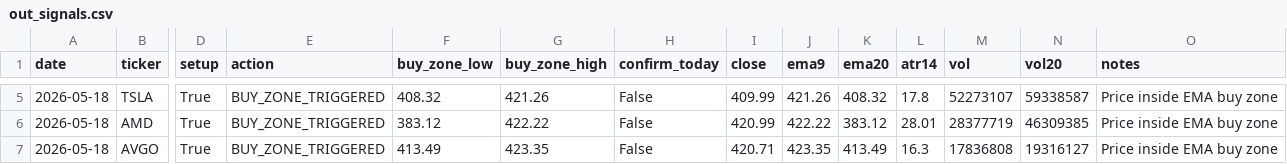
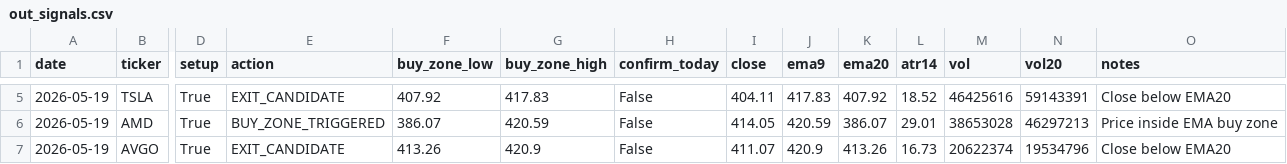
Before and after one commit to Ayodukale/S_B, a CSV file: data/out_signals.csv, drawn as a sheet; only a part is shown, gaps mark what is left out; the diff covers the shown part only; the diff names each change by its address in the sheet, - before the commit and + after, or states it on an @@ line.

```diff
--- a/data/out_signals.csv
+++ b/data/out_signals.csv
-A5:A7 (date): 2026-05-18
+A5:A7 (date): 2026-05-19
-E5 (action): BUY_ZONE_TRIGGERED
+E5 (action): EXIT_CANDIDATE
-F5 (buy_zone_low): 408.32
+F5 (buy_zone_low): 407.92
-G5 (buy_zone_high): 421.26
+G5 (buy_zone_high): 417.83
-I5 (close): 409.99
+I5 (close): 404.11
-J5 (ema9): 421.26
+J5 (ema9): 417.83
-K5 (ema20): 408.32
+K5 (ema20): 407.92
-L5 (atr14): 17.8
+L5 (atr14): 18.52
-M5 (vol): 52273107
+M5 (vol): 46425616
-N5 (vol20): 59338587
+N5 (vol20): 59143391
-O5 (notes): Price inside EMA buy zone
+O5 (notes): Close below EMA20
-F6 (buy_zone_low): 383.12
+F6 (buy_zone_low): 386.07
-G6 (buy_zone_high): 422.22
+G6 (buy_zone_high): 420.59
-I6 (close): 420.99
+I6 (close): 414.05
-J6 (ema9): 422.22
+J6 (ema9): 420.59
-K6 (ema20): 383.12
+K6 (ema20): 386.07
-L6 (atr14): 28.01
+L6 (atr14): 29.01
-M6 (vol): 28377719
+M6 (vol): 38653028
-N6 (vol20): 46309385
+N6 (vol20): 46297213
-E7 (action): BUY_ZONE_TRIGGERED
+E7 (action): EXIT_CANDIDATE
-F7 (buy_zone_low): 413.49
+F7 (buy_zone_low): 413.26
-G7 (buy_zone_high): 423.35
+G7 (buy_zone_high): 420.9
-I7 (close): 420.71
+I7 (close): 411.07
-J7 (ema9): 423.35
+J7 (ema9): 420.9
-K7 (ema20): 413.49
+K7 (ema20): 413.26
-L7 (atr14): 16.3
+L7 (atr14): 16.73
-M7 (vol): 17836808
+M7 (vol): 20622374
-N7 (vol20): 19316127
+N7 (vol20): 19534796
-O7 (notes): Price inside EMA buy zone
+O7 (notes): Close below EMA20
```
Also changed, not shown: 53 edited cells elsewhere in this file, data/ledger.csv, 3 other files.
